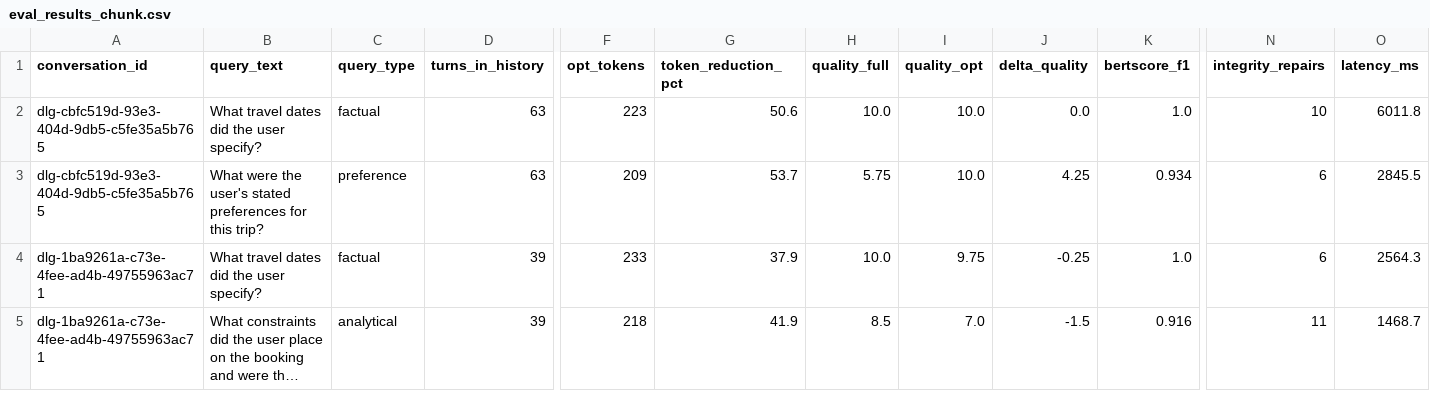
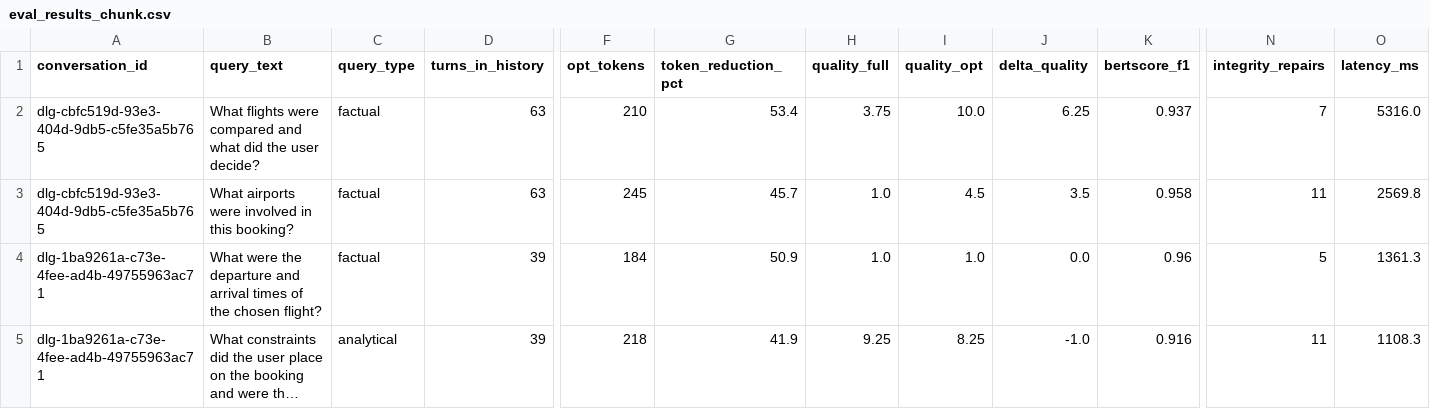
Before and after one commit to Harry84/context-optimizer, a CSV file: eval_results_chunk.csv, drawn as a sheet; only a part is shown, gaps mark what is left out; long unchanged cells end in …; the diff covers the shown part only; the diff names each change by its address in the sheet, - before the commit and + after, or states it on an @@ line.

Commit message:
fix(eval): query selector sees turns near query position — all acceptance bars now pass
Selector previously always took turns 1-15 regardless of conversation length,
picking easy questions answerable from opening exchanges. Now takes the 15 turns
immediately before q_pos. Result: Δ quality +0.86 (was -0.21), BERTScore 0.949,
token reduction 45.4% — first time all three bars pass simultaneously.

```diff
--- a/eval_results_chunk.csv
+++ b/eval_results_chunk.csv
-B2 (query_text): What travel dates did the user specify?
+B2 (query_text): What flights were compared and what did the user decide?
-F2 (opt_tokens): 223
+F2 (opt_tokens): 210
-G2 (token_reduction_pct): 50.6
+G2 (token_reduction_pct): 53.4
-H2 (quality_full): 10.0
+H2 (quality_full): 3.75
-J2 (delta_quality): 0.0
+J2 (delta_quality): 6.25
-K2 (bertscore_f1): 1.0
+K2 (bertscore_f1): 0.937
-N2 (integrity_repairs): 10
+N2 (integrity_repairs): 7
-O2 (latency_ms): 6011.8
+O2 (latency_ms): 5316.0
-B3 (query_text): What were the user's stated preferences for this trip?
+B3 (query_text): What airports were involved in this booking?
-C3 (query_type): preference
+C3 (query_type): factual
-F3 (opt_tokens): 209
+F3 (opt_tokens): 245
-G3 (token_reduction_pct): 53.7
+G3 (token_reduction_pct): 45.7
-H3 (quality_full): 5.75
+H3 (quality_full): 1.0
-I3 (quality_opt): 10.0
+I3 (quality_opt): 4.5
-J3 (delta_quality): 4.25
+J3 (delta_quality): 3.5
-K3 (bertscore_f1): 0.934
+K3 (bertscore_f1): 0.958
-N3 (integrity_repairs): 6
+N3 (integrity_repairs): 11
-O3 (latency_ms): 2845.5
+O3 (latency_ms): 2569.8
-B4 (query_text): What travel dates did the user specify?
+B4 (query_text): What were the departure and arrival times of the chosen flight?
-F4 (opt_tokens): 233
+F4 (opt_tokens): 184
-G4 (token_reduction_pct): 37.9
+G4 (token_reduction_pct): 50.9
-H4 (quality_full): 10.0
+H4 (quality_full): 1.0
-I4 (quality_opt): 9.75
+I4 (quality_opt): 1.0
-J4 (delta_quality): -0.25
+J4 (delta_quality): 0.0
-K4 (bertscore_f1): 1.0
+K4 (bertscore_f1): 0.96
-N4 (integrity_repairs): 6
+N4 (integrity_repairs): 5
-O4 (latency_ms): 2564.3
+O4 (latency_ms): 1361.3
-H5 (quality_full): 8.5
+H5 (quality_full): 9.25
-I5 (quality_opt): 7.0
+I5 (quality_opt): 8.25
-J5 (delta_quality): -1.5
+J5 (delta_quality): -1.0
-O5 (latency_ms): 1468.7
+O5 (latency_ms): 1108.3
```
Also changed, not shown: 2 added rows, 2 removed rows and 107 edited cells elsewhere in this file, 5 other files.
